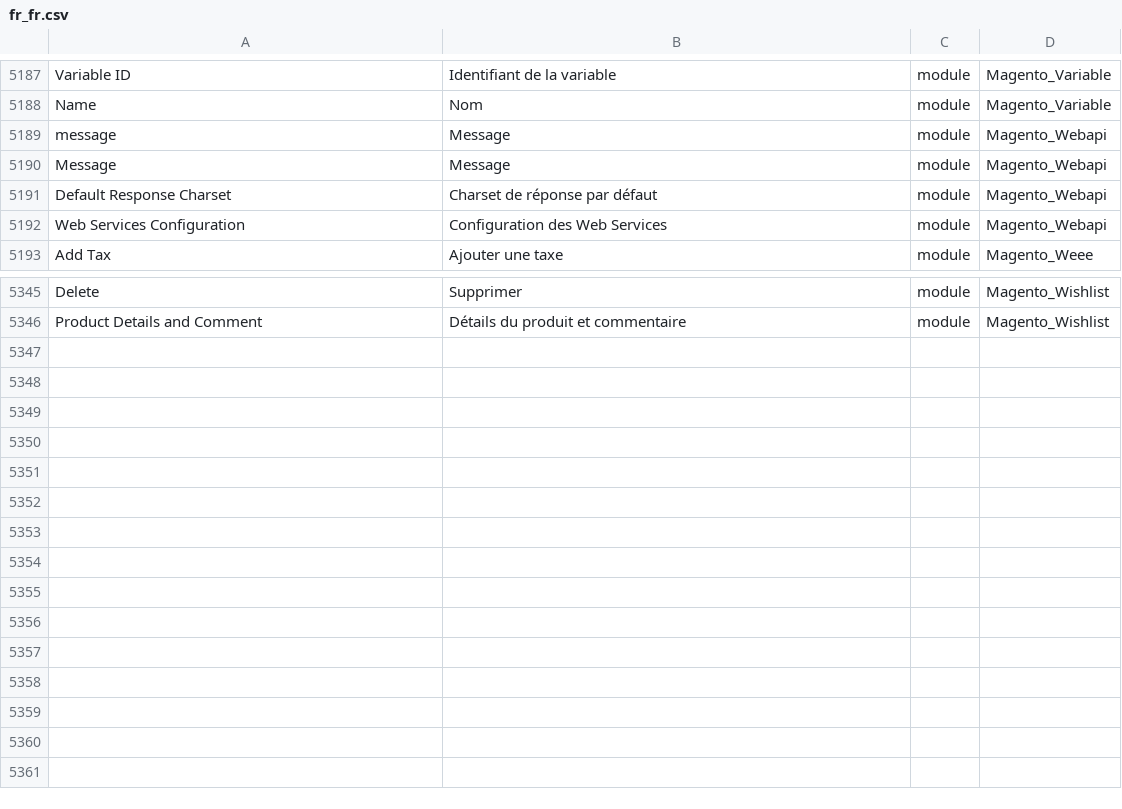
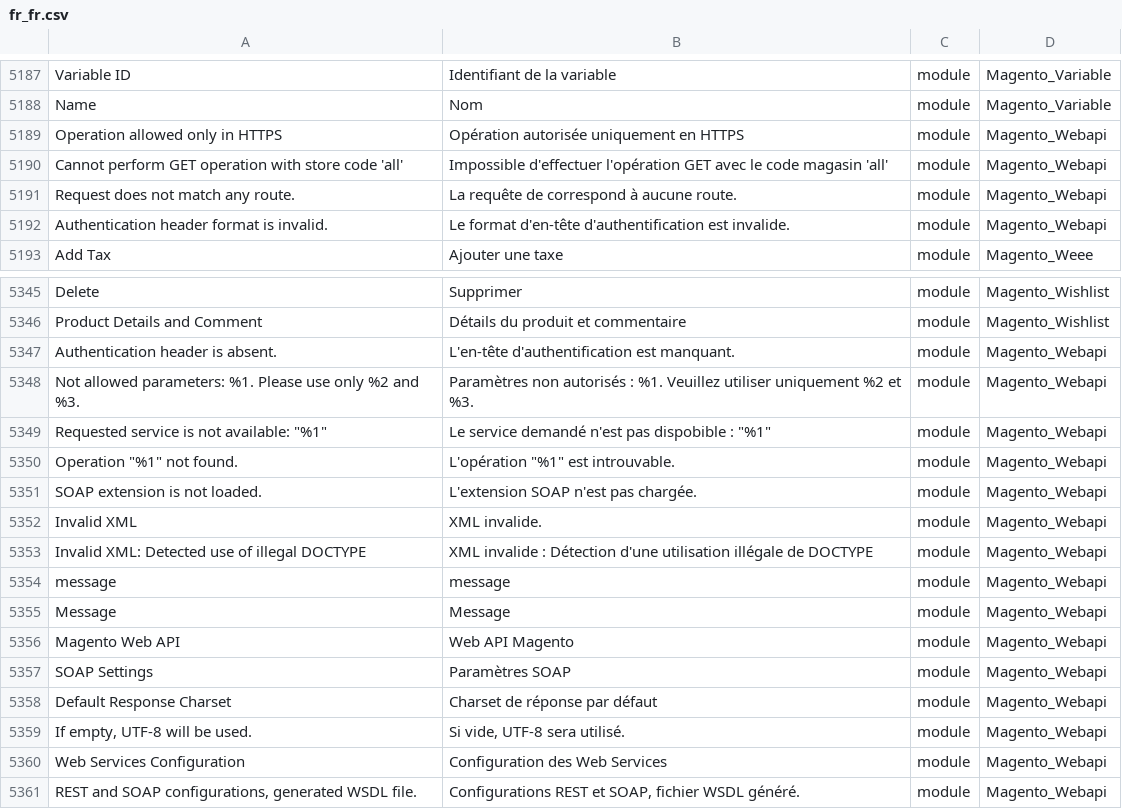
Before and after one commit to lalbert/magento2-fr_fr, a CSV file: fr_fr.csv, drawn as a sheet; only a part is shown, gaps mark what is left out; the diff names each change by its address in the sheet, - before the commit and + after, or states it on an @@ line.

Commit message:
Traduction du module Magento_Webapi

```diff
--- a/fr_fr.csv
+++ b/fr_fr.csv
-A5189: message
+A5189: Operation allowed only in HTTPS
-B5189: Message
+B5189: Opération autorisée uniquement en HTTPS
-A5190: Message
+A5190: Cannot perform GET operation with store code 'all'
-B5190: Message
+B5190: Impossible d'effectuer l'opération GET avec le code magasin 'all'
-A5191: Default Response Charset
+A5191: Request does not match any route.
-B5191: Charset de réponse par défaut
+B5191: La requête de correspond à aucune route.
-A5192: Web Services Configuration
+A5192: Authentication header format is invalid.
-B5192: Configuration des Web Services
+B5192: Le format d'en-tête d'authentification est invalide.
+row 5347: Authentication header is absent. | L'en-tête d'authentification est manquant. | module | Magento_Webapi
+row 5348: Not allowed parameters: %1. Please use only %2 and %3. | Paramètres non autorisés : %1. Veuillez utiliser uniquement %2 et %3. | module | Magento_Webapi
+row 5349: Requested service is not available: "%1" | Le service demandé n'est pas dispobible : "%1" | module | Magento_Webapi
+row 5350: Operation "%1" not found. | L'opération "%1" est introuvable. | module | Magento_Webapi
+row 5351: SOAP extension is not loaded. | L'extension SOAP n'est pas chargée. | module | Magento_Webapi
+row 5352: Invalid XML | XML invalide. | module | Magento_Webapi
+row 5353: Invalid XML: Detected use of illegal DOCTYPE | XML invalide : Détection d'une utilisation illégale de DOCTYPE | module | Magento_Webapi
+row 5354: message | message | module | Magento_Webapi
+row 5355: Message | Message | module | Magento_Webapi
+row 5356: Magento Web API | Web API Magento | module | Magento_Webapi
+row 5357: SOAP Settings | Paramètres SOAP | module | Magento_Webapi
+row 5358: Default Response Charset | Charset de réponse par défaut | module | Magento_Webapi
+row 5359: If empty, UTF-8 will be used. | Si vide, UTF-8 sera utilisé. | module | Magento_Webapi
+row 5360: Web Services Configuration | Configuration des Web Services | module | Magento_Webapi
+row 5361: REST and SOAP configurations, generated WSDL file. | Configurations REST et SOAP, fichier WSDL généré. | module | Magento_Webapi
```
